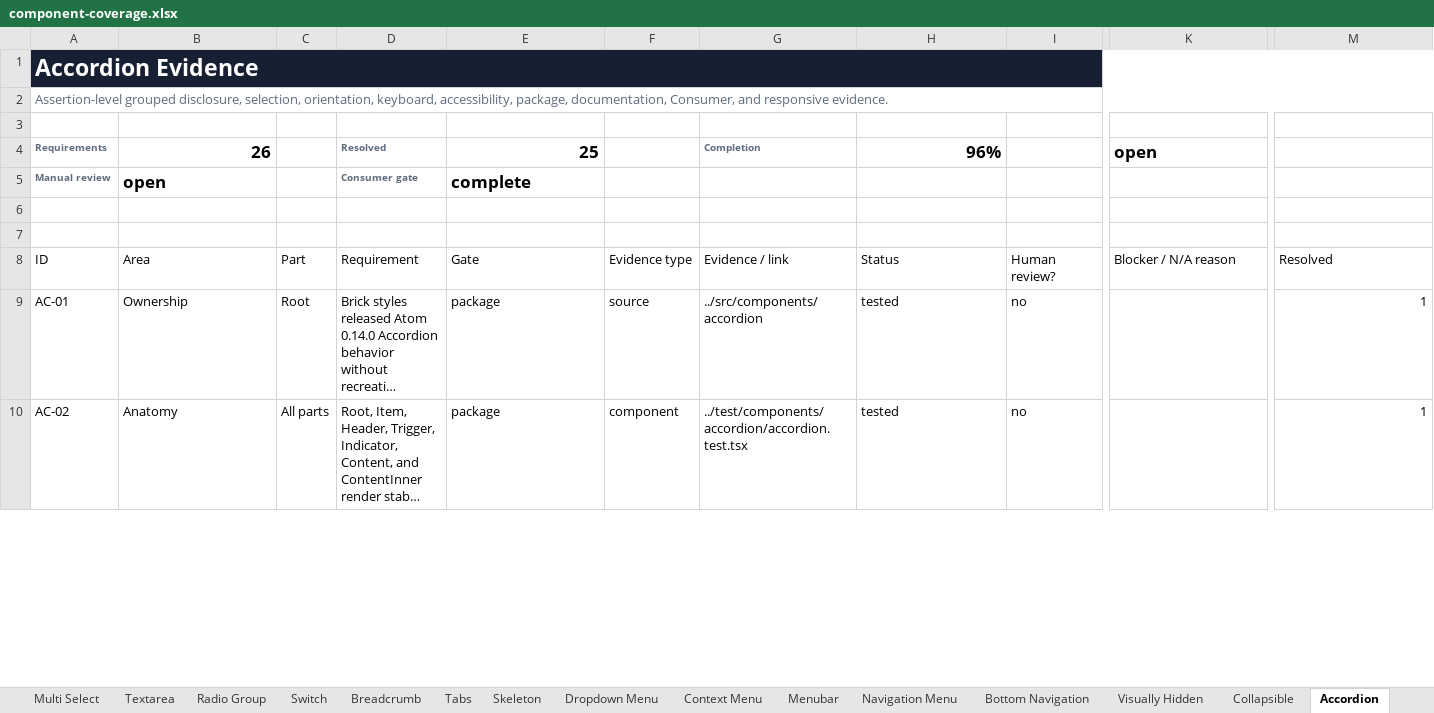
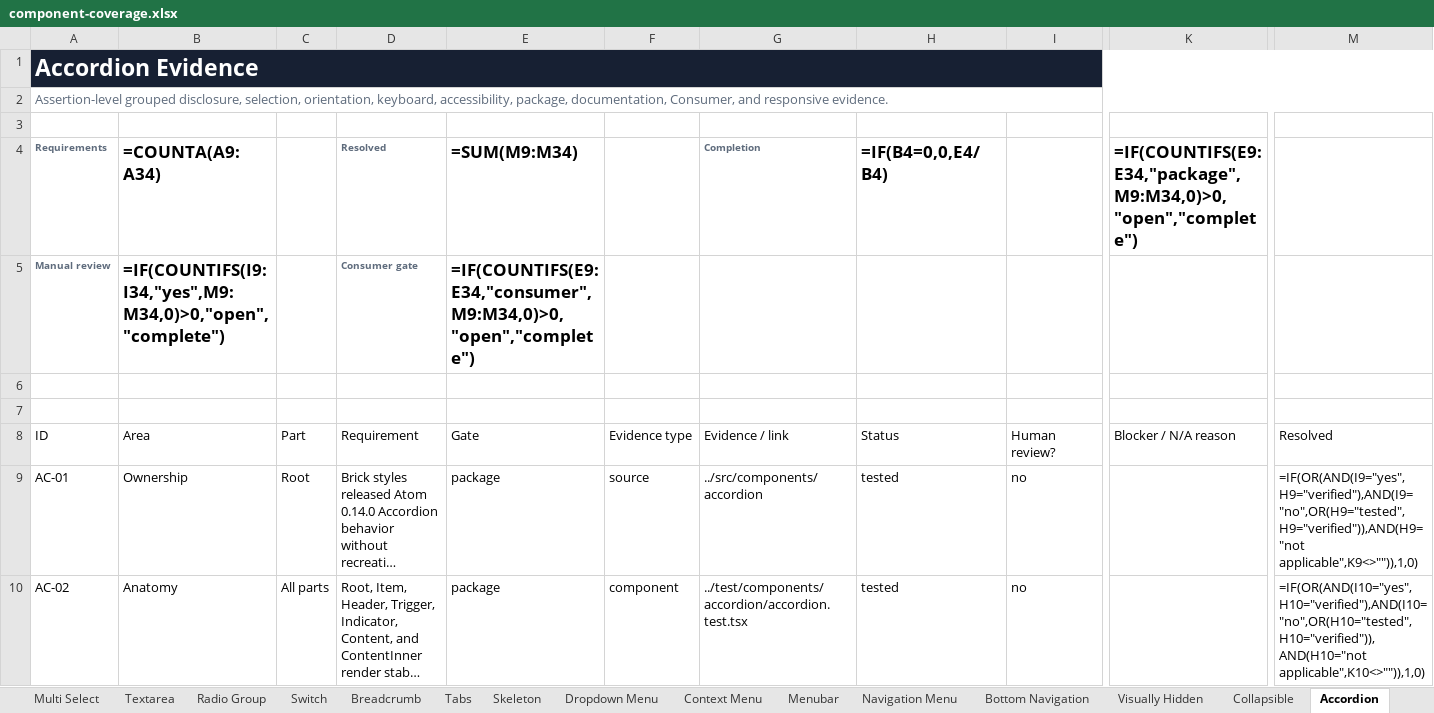
Before and after one commit to flowstack-ui/brick, an Excel workbook: playground/component-coverage.xlsx, sheet Accordion, drawn as a sheet; only a part is shown, gaps mark what is left out; long unchanged cells end in …; values as stored, in another font and other column widths than the file's, no borders; formulas without a stored value are shown as written; the diff covers the shown part only; the diff names each change by its address in the sheet, - before the commit and + after, or states it on an @@ line.

```diff
--- a/playground/component-coverage.xlsx (sheet Accordion)
+++ b/playground/component-coverage.xlsx (sheet Accordion)
-B1:M1 fill: #172033
+B1:M1 fill: none
-B4: 26
+B4: =COUNTA(A9:A34)
-E4: 25
+E4: =SUM(M9:M34)
-H4: 96%
+H4: =IF(B4=0,0,E4/B4)
-K4: open
+K4: =IF(COUNTIFS(E9:E34,"package",M9:M34,0)>0,"open","complete")
-B5 (=COUNTA(A9:A34)): open
+B5 (=COUNTA(A9:A34)): =IF(COUNTIFS(I9:I34,"yes",M9:M34,0)>0,"open","complete")
-E5 (=SUM(M9:M34)): complete
+E5 (=SUM(M9:M34)): =IF(COUNTIFS(E9:E34,"consumer",M9:M34,0)>0,"open","complete")
-M9: 1
+M9: =IF(OR(AND(I9="yes",H9="verified"),AND(I9="no",OR(H9="tested",H9="verified")),AND(H9="not applicable",K9<>"")),1,0)
-M10: 1
+M10: =IF(OR(AND(I10="yes",H10="verified"),AND(I10="no",OR(H10="tested",H10="verified")),AND(H10="not applicable",K10<>"")),1,0)
```
Also changed, not shown: 24 edited cells and cell formats elsewhere in this sheet, sheet Index, sheet Toast, sheet Bottom Navigation, sheet Collapsible, sheet Menubar, sheet Context Menu, 48 more sheets, other sheet tabs, charts or pictures, 37 other files.
